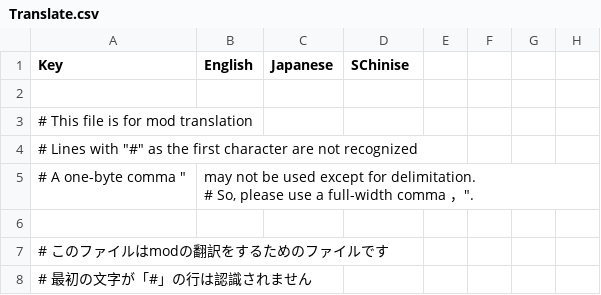
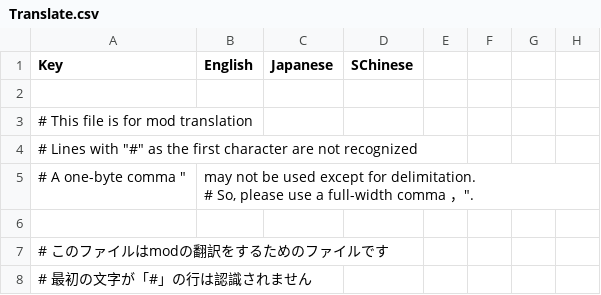
Before and after one commit to SuperNewRoles/SuperNewRoles, a CSV file: SuperNewRoles/Resources/Translate.csv, drawn as a sheet; only a part is shown.

Commit message:
fix typo

```diff
--- a/SuperNewRoles/Resources/Translate.csv
+++ b/SuperNewRoles/Resources/Translate.csv
@@ -1,2 +1,2 @@
-Key,English,Japanese,SChinise
+Key,English,Japanese,SChinese
 
```
